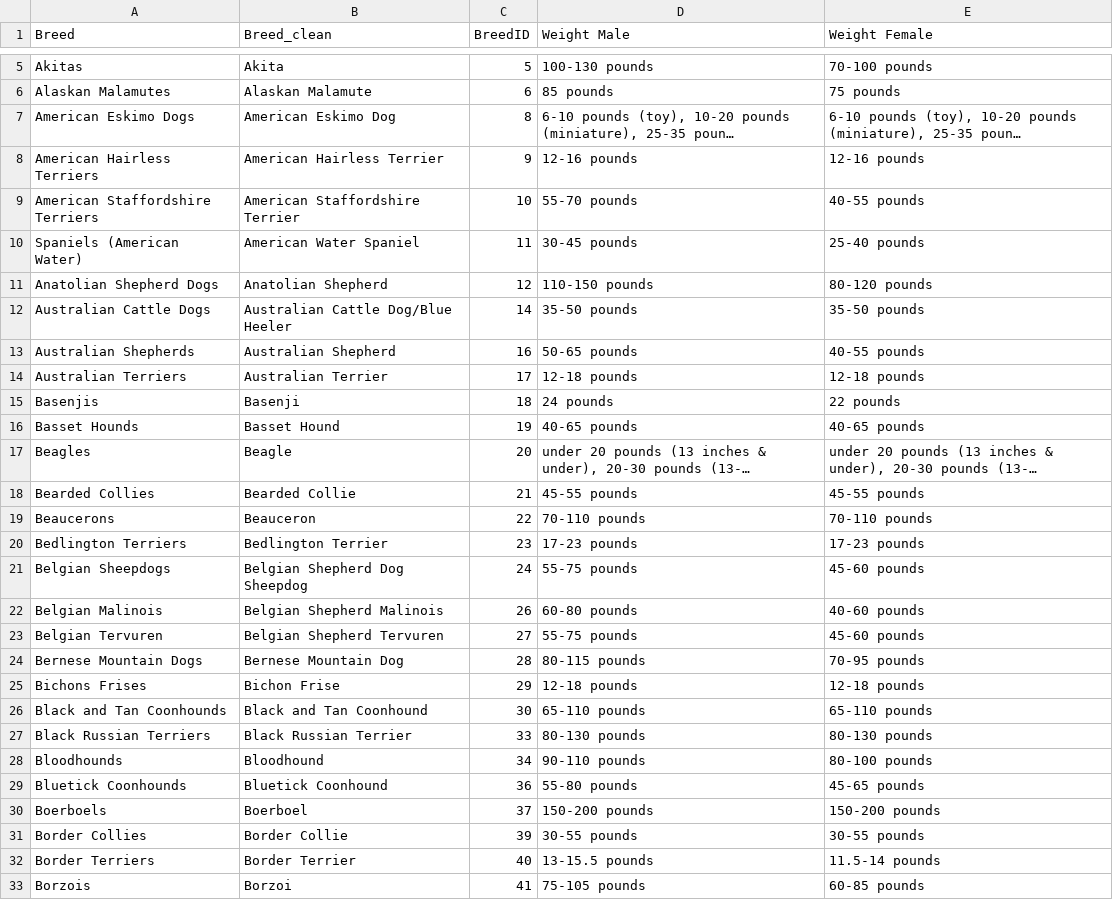
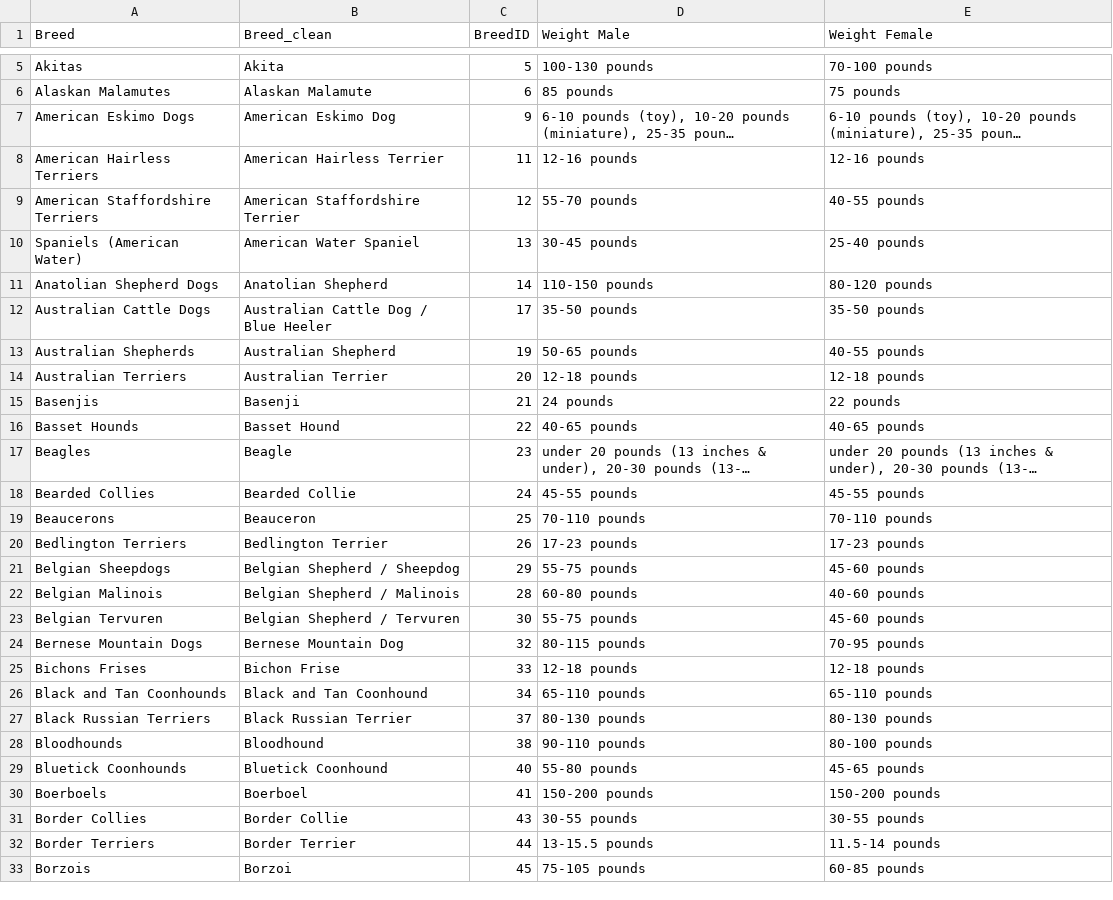
Before and after one commit to melissadiep94/dog_breeds_project, a CSV file: Resources/original/breed_weight.csv, drawn as a sheet; only a part is shown, gaps mark what is left out; long unchanged cells end in …; the diff covers the shown part only; the diff names each change by its address in the sheet, - before the commit and + after, or states it on an @@ line.

Commit message:
tweaking csv files to update breed names and breed_ids, based on most up to date from petfinder api

```diff
--- a/Resources/original/breed_weight.csv
+++ b/Resources/original/breed_weight.csv
-C7 (BreedID): 8
+C7 (BreedID): 9
-C8 (BreedID): 9
+C8 (BreedID): 11
-C9 (BreedID): 10
+C9 (BreedID): 12
-C10 (BreedID): 11
+C10 (BreedID): 13
-C11 (BreedID): 12
+C11 (BreedID): 14
-B12 (Breed_clean): Australian Cattle Dog/Blue Heeler
+B12 (Breed_clean): Australian Cattle Dog / Blue Heeler
-C12 (BreedID): 14
+C12 (BreedID): 17
-C13 (BreedID): 16
+C13 (BreedID): 19
-C14 (BreedID): 17
+C14 (BreedID): 20
-C15 (BreedID): 18
+C15 (BreedID): 21
-C16 (BreedID): 19
+C16 (BreedID): 22
-C17 (BreedID): 20
+C17 (BreedID): 23
-C18 (BreedID): 21
+C18 (BreedID): 24
-C19 (BreedID): 22
+C19 (BreedID): 25
-C20 (BreedID): 23
+C20 (BreedID): 26
-B21 (Breed_clean): Belgian Shepherd Dog Sheepdog
+B21 (Breed_clean): Belgian Shepherd / Sheepdog
-C21 (BreedID): 24
+C21 (BreedID): 29
-B22 (Breed_clean): Belgian Shepherd Malinois
+B22 (Breed_clean): Belgian Shepherd / Malinois
-C22 (BreedID): 26
+C22 (BreedID): 28
-B23 (Breed_clean): Belgian Shepherd Tervuren
+B23 (Breed_clean): Belgian Shepherd / Tervuren
-C23 (BreedID): 27
+C23 (BreedID): 30
-C24 (BreedID): 28
+C24 (BreedID): 32
-C25 (BreedID): 29
+C25 (BreedID): 33
-C26 (BreedID): 30
+C26 (BreedID): 34
-C27 (BreedID): 33
+C27 (BreedID): 37
-C28 (BreedID): 34
+C28 (BreedID): 38
-C29 (BreedID): 36
+C29 (BreedID): 40
-C30 (BreedID): 37
+C30 (BreedID): 41
-C31 (BreedID): 39
+C31 (BreedID): 43
-C32 (BreedID): 40
+C32 (BreedID): 44
-C33 (BreedID): 41
+C33 (BreedID): 45
```
Also changed, not shown: 162 edited cells elsewhere in this file, 5 other files.
